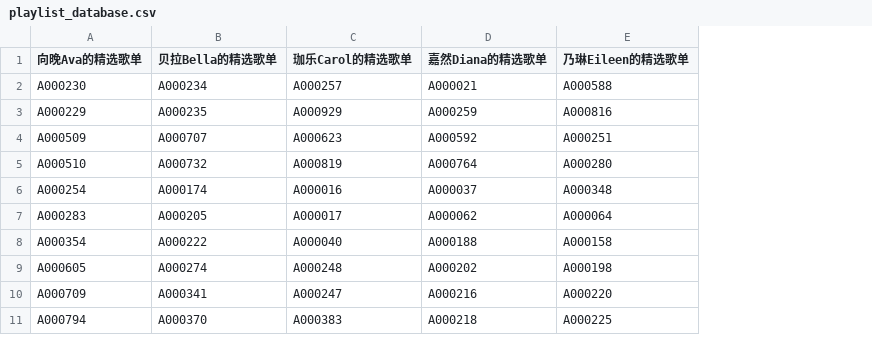
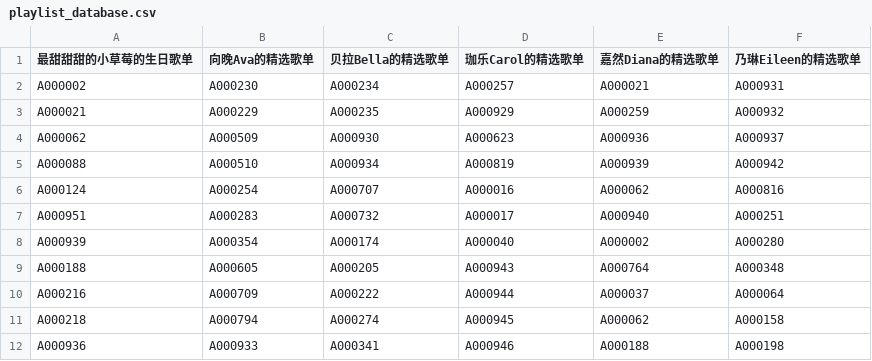
Before and after one commit to VTB-LINK/VTB-STUDIO, a CSV file: public/datasheets/playlist_database.csv, drawn as a sheet; only a part is shown; addresses are those after the commit; the diff covers the shown part only; the diff names each change by its address in the sheet, - before the commit and + after, or states it on an @@ line.

```diff
--- a/public/datasheets/playlist_database.csv
+++ b/public/datasheets/playlist_database.csv
+column A (最甜甜甜的小草莓的生日歌单), rows 2-11: A000002 | A000021 | A000062 | A000088 | A000124 | A000951 | A000939 | A000188 | A000216 | A000218
-F2 (乃琳Eileen的精选歌单): A000588
+F2 (乃琳Eileen的精选歌单): A000931
-F3 (乃琳Eileen的精选歌单): A000816
+F3 (乃琳Eileen的精选歌单): A000932
-C4 (贝拉Bella的精选歌单): A000707
+C4 (贝拉Bella的精选歌单): A000930
-E4 (嘉然Diana的精选歌单): A000592
+E4 (嘉然Diana的精选歌单): A000936
-F4 (乃琳Eileen的精选歌单): A000251
+F4 (乃琳Eileen的精选歌单): A000937
-C5 (贝拉Bella的精选歌单): A000732
+C5 (贝拉Bella的精选歌单): A000934
-E5 (嘉然Diana的精选歌单): A000764
+E5 (嘉然Diana的精选歌单): A000939
-F5 (乃琳Eileen的精选歌单): A000280
+F5 (乃琳Eileen的精选歌单): A000942
-C6 (贝拉Bella的精选歌单): A000174
+C6 (贝拉Bella的精选歌单): A000707
-E6 (嘉然Diana的精选歌单): A000037
+E6 (嘉然Diana的精选歌单): A000062
-F6 (乃琳Eileen的精选歌单): A000348
+F6 (乃琳Eileen的精选歌单): A000816
-C7 (贝拉Bella的精选歌单): A000205
+C7 (贝拉Bella的精选歌单): A000732
-E7 (嘉然Diana的精选歌单): A000062
+E7 (嘉然Diana的精选歌单): A000940
-F7 (乃琳Eileen的精选歌单): A000064
+F7 (乃琳Eileen的精选歌单): A000251
-C8 (贝拉Bella的精选歌单): A000222
+C8 (贝拉Bella的精选歌单): A000174
-E8 (嘉然Diana的精选歌单): A000188
+E8 (嘉然Diana的精选歌单): A000002
-F8 (乃琳Eileen的精选歌单): A000158
+F8 (乃琳Eileen的精选歌单): A000280
-C9 (贝拉Bella的精选歌单): A000274
+C9 (贝拉Bella的精选歌单): A000205
-D9 (珈乐Carol的精选歌单): A000248
+D9 (珈乐Carol的精选歌单): A000943
-E9 (嘉然Diana的精选歌单): A000202
+E9 (嘉然Diana的精选歌单): A000764
-F9 (乃琳Eileen的精选歌单): A000198
+F9 (乃琳Eileen的精选歌单): A000348
-C10 (贝拉Bella的精选歌单): A000341
+C10 (贝拉Bella的精选歌单): A000222
-D10 (珈乐Carol的精选歌单): A000247
+D10 (珈乐Carol的精选歌单): A000944
-E10 (嘉然Diana的精选歌单): A000216
+E10 (嘉然Diana的精选歌单): A000037
-F10 (乃琳Eileen的精选歌单): A000220
+F10 (乃琳Eileen的精选歌单): A000064
-C11 (贝拉Bella的精选歌单): A000370
+C11 (贝拉Bella的精选歌单): A000274
-D11 (珈乐Carol的精选歌单): A000383
+D11 (珈乐Carol的精选歌单): A000945
-E11 (嘉然Diana的精选歌单): A000218
+E11 (嘉然Diana的精选歌单): A000062
-F11 (乃琳Eileen的精选歌单): A000225
+F11 (乃琳Eileen的精选歌单): A000158
+row 12: A000936 | A000933 | A000341 | A000946 | A000188 | A000198
```
Also changed, not shown: 2 added rows and 56 edited cells elsewhere in this file, public/datasheets/song_database.csv.
